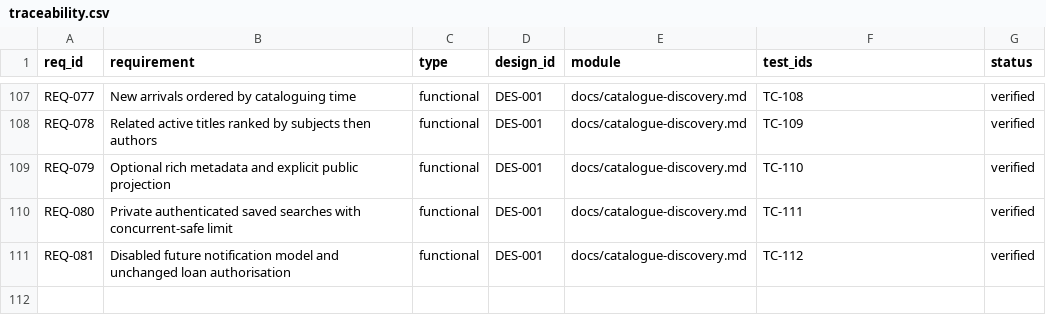
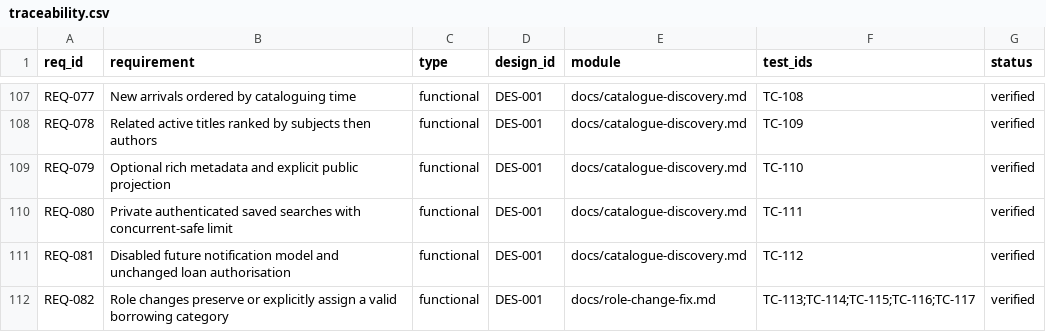
Before and after one commit to Ferousco-dev/holibrary-backend, a CSV file: .ilana/traceability.csv, drawn as a sheet; only a part is shown, gaps mark what is left out; the diff names each change by its address in the sheet, - before the commit and + after, or states it on an @@ line.

Commit message:
Fix librarian demotion with explicit member borrowing category

```diff
--- a/.ilana/traceability.csv
+++ b/.ilana/traceability.csv
+row 112: REQ-082 | Role changes preserve or explicitly assign a valid borrowing category | functional | DES-001 | docs/role-change-fix.md | TC-113;TC-114;TC-115;TC-116;TC-117 | verified
```
Also changed, not shown: 16 other files.
